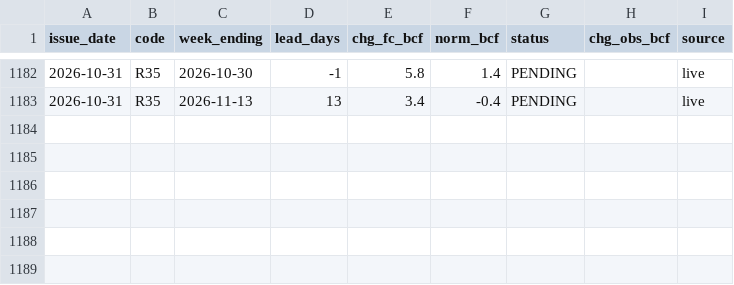
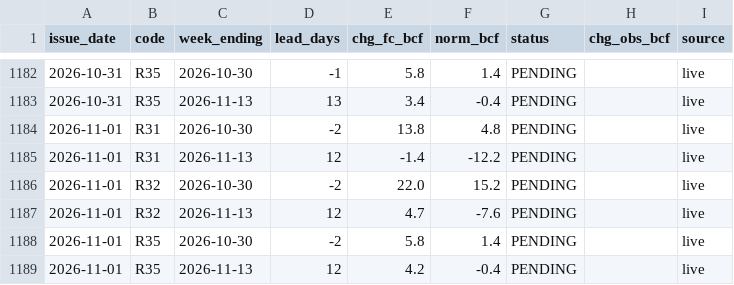
Before and after one commit to quantarram/weather-impacts-dashboard, a CSV file: data/ledger_storage.csv, drawn as a sheet; only a part is shown, gaps mark what is left out; the diff names each change by its address in the sheet, - before the commit and + after, or states it on an @@ line.

```diff
--- a/data/ledger_storage.csv
+++ b/data/ledger_storage.csv
+row 1184: 2026-11-01 | R31 | 2026-10-30 | -2 | 13.8 | 4.8 | PENDING |  | live
+row 1185: 2026-11-01 | R31 | 2026-11-13 | 12 | -1.4 | -12.2 | PENDING |  | live
+row 1186: 2026-11-01 | R32 | 2026-10-30 | -2 | 22.0 | 15.2 | PENDING |  | live
+row 1187: 2026-11-01 | R32 | 2026-11-13 | 12 | 4.7 | -7.6 | PENDING |  | live
+row 1188: 2026-11-01 | R35 | 2026-10-30 | -2 | 5.8 | 1.4 | PENDING |  | live
+row 1189: 2026-11-01 | R35 | 2026-11-13 | 12 | 4.2 | -0.4 | PENDING |  | live
```
Also changed, not shown: data/ledger_burn.csv, data/ledger_crops.csv, 5 other files.
